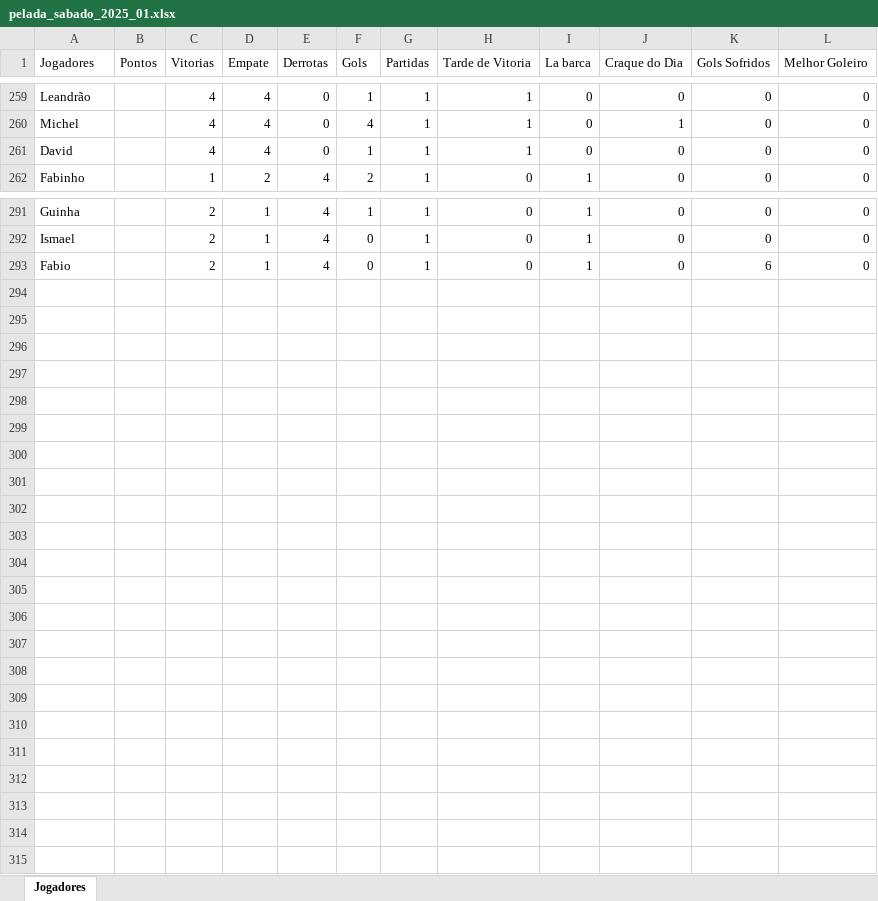
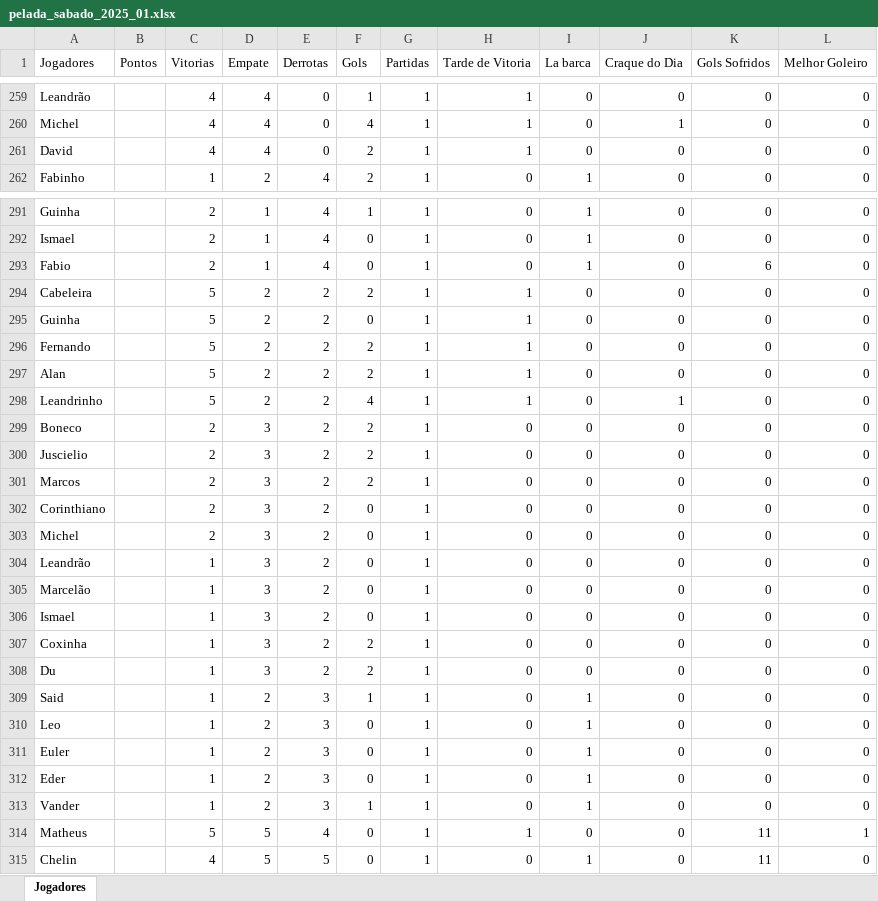
Before and after one commit to Fernando-Almeida23/Pelada_sabado, an Excel workbook: pelada_sabado_2025_01.xlsx, sheet Jogadores, drawn as a sheet; only a part is shown, gaps mark what is left out; values as stored, in another font and other column widths than the file's, no borders; the diff names each change by its address in the sheet, - before the commit and + after, or states it on an @@ line.

```diff
--- a/pelada_sabado_2025_01.xlsx (sheet Jogadores)
+++ b/pelada_sabado_2025_01.xlsx (sheet Jogadores)
-F261 (Gols): 1
+F261 (Gols): 2
+row 294: Cabeleira |  | 5 | 2 | 2 | 2 | 1 | 1 | 0 | 0 | 0 | 0
+row 295: Guinha |  | 5 | 2 | 2 | 0 | 1 | 1 | 0 | 0 | 0 | 0
+row 296: Fernando |  | 5 | 2 | 2 | 2 | 1 | 1 | 0 | 0 | 0 | 0
+row 297: Alan |  | 5 | 2 | 2 | 2 | 1 | 1 | 0 | 0 | 0 | 0
+row 298: Leandrinho |  | 5 | 2 | 2 | 4 | 1 | 1 | 0 | 1 | 0 | 0
+row 299: Boneco |  | 2 | 3 | 2 | 2 | 1 | 0 | 0 | 0 | 0 | 0
+row 300: Juscielio |  | 2 | 3 | 2 | 2 | 1 | 0 | 0 | 0 | 0 | 0
+row 301: Marcos |  | 2 | 3 | 2 | 2 | 1 | 0 | 0 | 0 | 0 | 0
+row 302: Corinthiano |  | 2 | 3 | 2 | 0 | 1 | 0 | 0 | 0 | 0 | 0
+row 303: Michel |  | 2 | 3 | 2 | 0 | 1 | 0 | 0 | 0 | 0 | 0
+row 304: Leandrão |  | 1 | 3 | 2 | 0 | 1 | 0 | 0 | 0 | 0 | 0
+row 305: Marcelão |  | 1 | 3 | 2 | 0 | 1 | 0 | 0 | 0 | 0 | 0
+row 306: Ismael |  | 1 | 3 | 2 | 0 | 1 | 0 | 0 | 0 | 0 | 0
+row 307: Coxinha |  | 1 | 3 | 2 | 2 | 1 | 0 | 0 | 0 | 0 | 0
+row 308: Du |  | 1 | 3 | 2 | 2 | 1 | 0 | 0 | 0 | 0 | 0
+row 309: Said |  | 1 | 2 | 3 | 1 | 1 | 0 | 1 | 0 | 0 | 0
+row 310: Leo |  | 1 | 2 | 3 | 0 | 1 | 0 | 1 | 0 | 0 | 0
+row 311: Euler |  | 1 | 2 | 3 | 0 | 1 | 0 | 1 | 0 | 0 | 0
+row 312: Eder |  | 1 | 2 | 3 | 0 | 1 | 0 | 1 | 0 | 0 | 0
+row 313: Vander |  | 1 | 2 | 3 | 1 | 1 | 0 | 1 | 0 | 0 | 0
+row 314: Matheus |  | 5 | 5 | 4 | 0 | 1 | 1 | 0 | 0 | 11 | 1
+row 315: Chelin |  | 4 | 5 | 5 | 0 | 1 | 0 | 1 | 0 | 11 | 0
```
Also changed, not shown: 1 other file.
